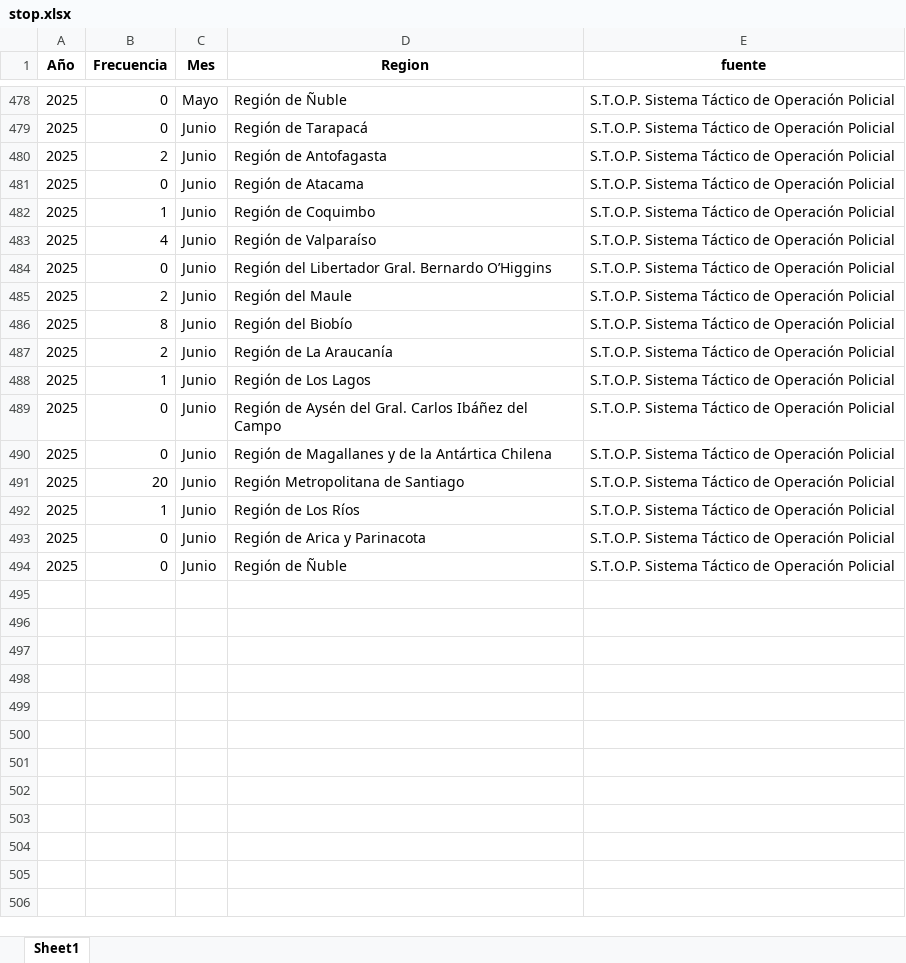
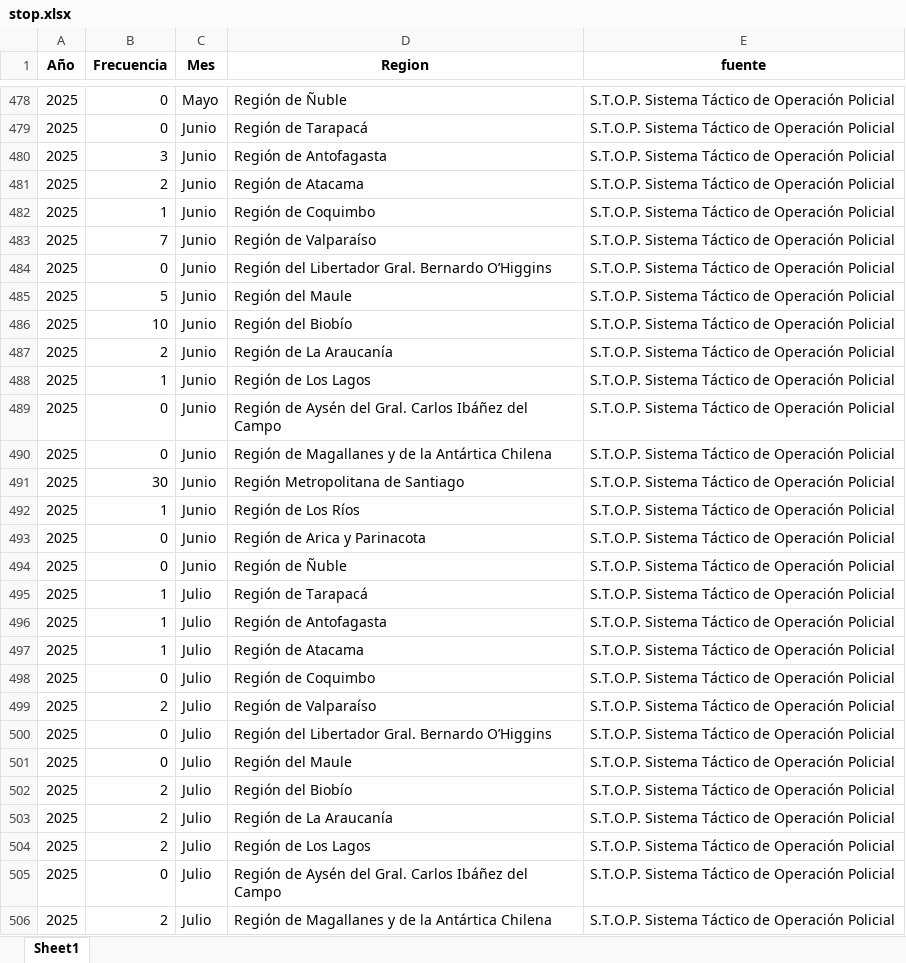
Before and after one commit to Sud-Austral/homicidios_3_fuentes, an Excel workbook: descarga/stop.xlsx, sheet Sheet1, drawn as a sheet; only a part is shown, gaps mark what is left out; values as stored, in another font and other column widths than the file's, no borders; the diff covers the shown part only; the diff names each change by its address in the sheet, - before the commit and + after, or states it on an @@ line.

Commit message:
Update stop.xlsx

```diff
--- a/descarga/stop.xlsx (sheet Sheet1)
+++ b/descarga/stop.xlsx (sheet Sheet1)
-B480 (Frecuencia): 2
+B480 (Frecuencia): 3
-B481 (Frecuencia): 0
+B481 (Frecuencia): 2
-B483 (Frecuencia): 4
+B483 (Frecuencia): 7
-B485 (Frecuencia): 2
+B485 (Frecuencia): 5
-B486 (Frecuencia): 8
+B486 (Frecuencia): 10
-B491 (Frecuencia): 20
+B491 (Frecuencia): 30
+row 495: 2025 | 1 | Julio | Región de Tarapacá | S.T.O.P. Sistema Táctico de Operación Policial
+row 496: 2025 | 1 | Julio | Región de Antofagasta | S.T.O.P. Sistema Táctico de Operación Policial
+row 497: 2025 | 1 | Julio | Región de Atacama | S.T.O.P. Sistema Táctico de Operación Policial
+row 498: 2025 | 0 | Julio | Región de Coquimbo | S.T.O.P. Sistema Táctico de Operación Policial
+row 499: 2025 | 2 | Julio | Región de Valparaíso | S.T.O.P. Sistema Táctico de Operación Policial
+row 500: 2025 | 0 | Julio | Región del Libertador Gral. Bernardo O’Higgins | S.T.O.P. Sistema Táctico de Operación Policial
+row 501: 2025 | 0 | Julio | Región del Maule | S.T.O.P. Sistema Táctico de Operación Policial
+row 502: 2025 | 2 | Julio | Región del Biobío | S.T.O.P. Sistema Táctico de Operación Policial
+row 503: 2025 | 2 | Julio | Región de La Araucanía | S.T.O.P. Sistema Táctico de Operación Policial
+row 504: 2025 | 2 | Julio | Región de Los Lagos | S.T.O.P. Sistema Táctico de Operación Policial
+row 505: 2025 | 0 | Julio | Región de Aysén del Gral. Carlos Ibáñez del Campo | S.T.O.P. Sistema Táctico de Operación Policial
+row 506: 2025 | 2 | Julio | Región de Magallanes y de la Antártica Chilena | S.T.O.P. Sistema Táctico de Operación Policial
```
Also changed, not shown: 4 added rows elsewhere in this sheet.
